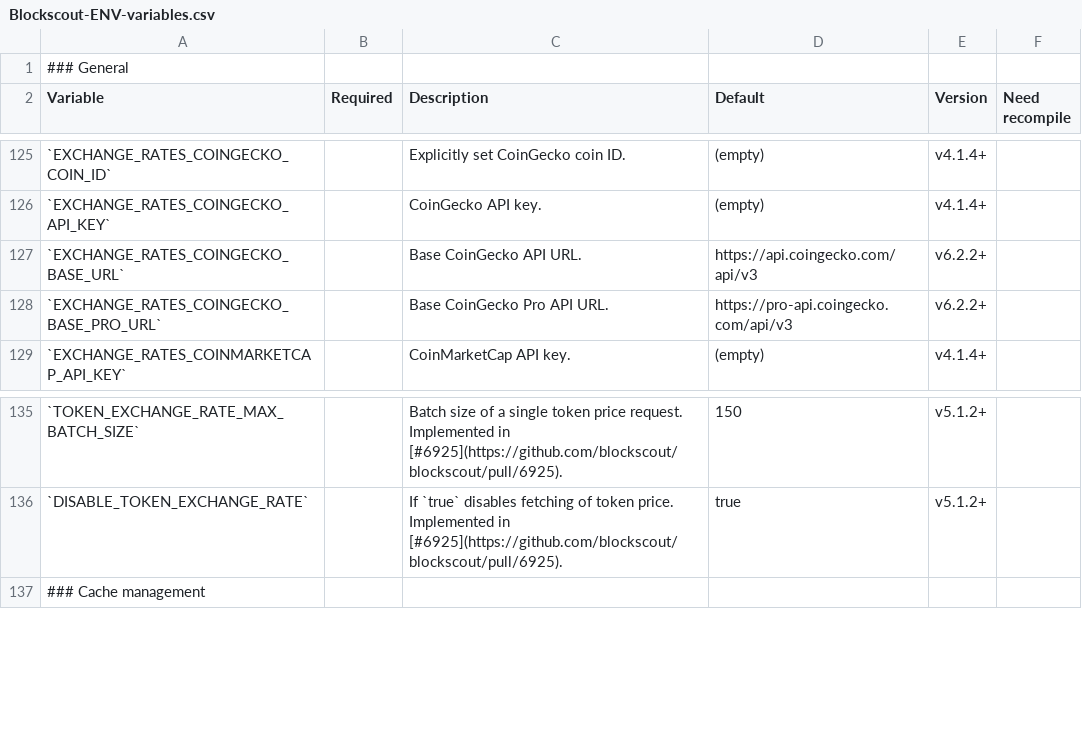
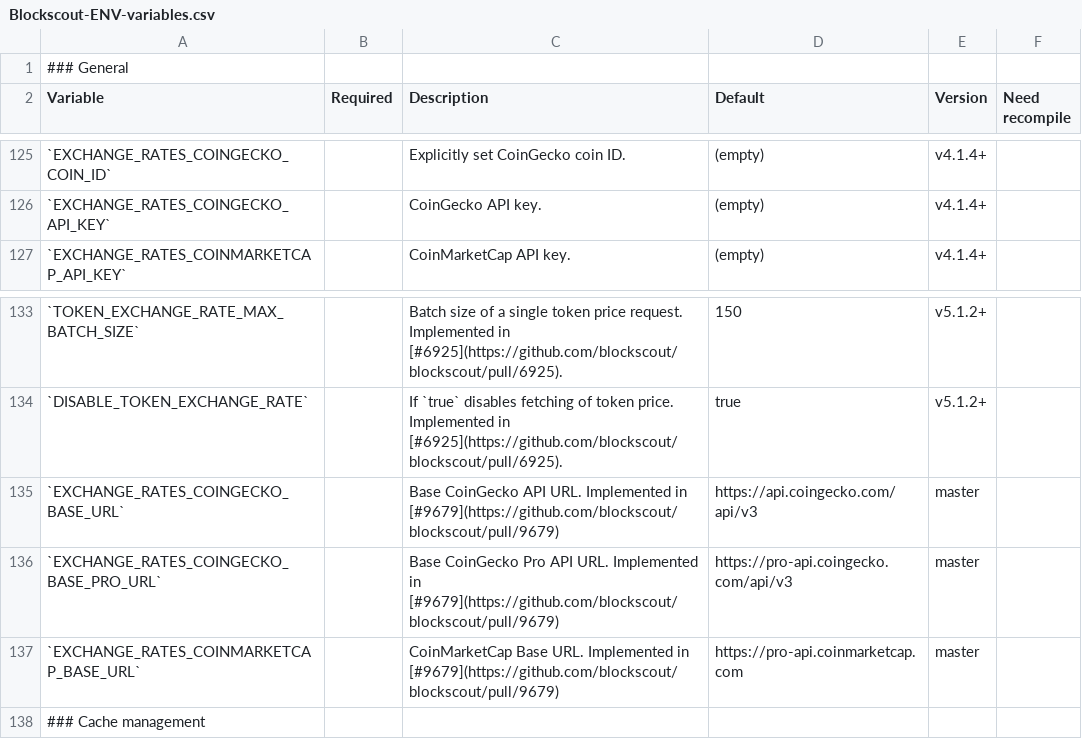
Before and after one commit to blockscout/docs, a CSV file: .gitbook/assets/Blockscout-ENV-variables.csv, drawn as a sheet; only a part is shown, gaps mark what is left out; removed rows and columns are numbered as before the commit, all else as after; the diff names each change by its address in the sheet, - before the commit and + after, or states it on an @@ line.

Commit message:
docs(update env)

```diff
--- a/.gitbook/assets/Blockscout-ENV-variables.csv
+++ b/.gitbook/assets/Blockscout-ENV-variables.csv
-row 127: `EXCHANGE_RATES_COINGECKO_BASE_URL` |  | Base CoinGecko API URL. | https://api.coingecko.com/api/v3 | v6.2.2+
-row 128: `EXCHANGE_RATES_COINGECKO_BASE_PRO_URL` |  | Base CoinGecko Pro API URL. | https://pro-api.coingecko.com/api/v3 | v6.2.2+
+row 135: `EXCHANGE_RATES_COINGECKO_BASE_URL` |  | Base CoinGecko API URL. Implemented in [#9679](https://github.com/blockscout/blockscout/pull/9679) | https://api.coingecko.com/api/v3 | master
+row 136: `EXCHANGE_RATES_COINGECKO_BASE_PRO_URL` |  | Base CoinGecko Pro API URL. Implemented in [#9679](https://github.com/blockscout/blockscout/pull/9679) | https://pro-api.coingecko.com/api/v3 | master
+row 137: `EXCHANGE_RATES_COINMARKETCAP_BASE_URL` |  | CoinMarketCap Base URL. Implemented in [#9679](https://github.com/blockscout/blockscout/pull/9679) | https://pro-api.coinmarketcap.com | master
```
